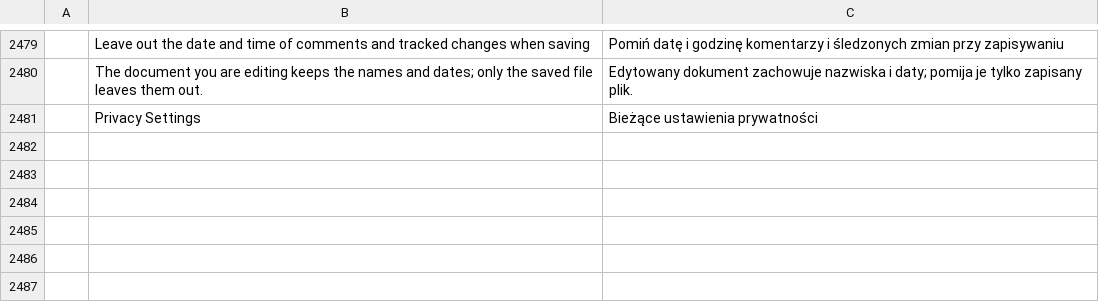
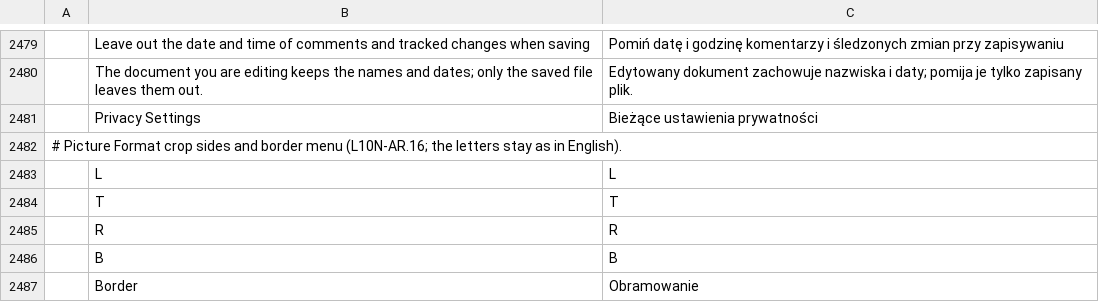
Before and after one commit to Paymeet-Apps/wordcraft, a TSV file: crates/ui-egui/src/i18n/pl.tsv, drawn as a sheet; only a part is shown, gaps mark what is left out; the diff names each change by its address in the sheet, - before the commit and + after, or states it on an @@ line.

Commit message:
L10N-AR.16: fixes from the Arabic side-by-side screenshot pass
- Table Design: the RTL table styles strip sizes its own box (it locked to one tile inside rtl::fitted)
- File > Info: property fields shrink to their column at 1024 pt instead of running into Statistics
- File > Options: long notes wrap from logical text (first line on top) and fit the pane
- Picture/Shape Format and Chart sizes, outline and effect menus: translated, RTL-ordered units
- bidi: code spans and (*.ext) file patterns after Arabic stay left to right
- ar/pl catalogs: picture crop sides and Border (pl keeps the letters)

```diff
--- a/crates/ui-egui/src/i18n/pl.tsv
+++ b/crates/ui-egui/src/i18n/pl.tsv
+row 2482: # Picture Format crop sides and border menu (L10N-AR.16; the letters stay as in English).
+row 2483:  | L | L
+row 2484:  | T | T
+row 2485:  | R | R
+row 2486:  | B | B
+row 2487:  | Border | Obramowanie
```
Also changed, not shown: crates/ui-egui/src/i18n/ar.tsv, 6 other files.
